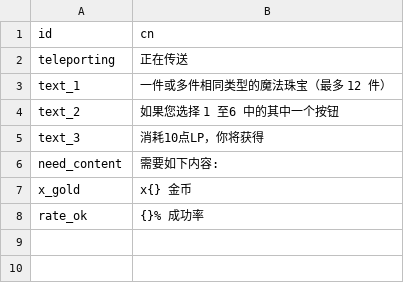
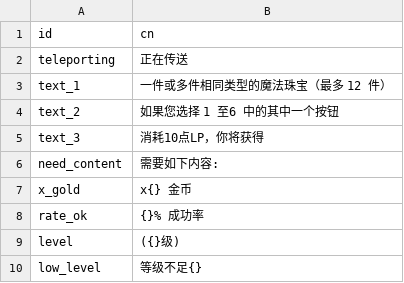
Before and after one commit to qcdong2016/LH_Assets, a CSV file: data/text.csv, drawn as a sheet; the diff names each change by its address in the sheet, - before the commit and + after, or states it on an @@ line.

```diff
--- a/data/text.csv
+++ b/data/text.csv
+row 9: level | ({}级)
+row 10: low_level | 等级不足{}
```
Also changed, not shown: 2 other files.
